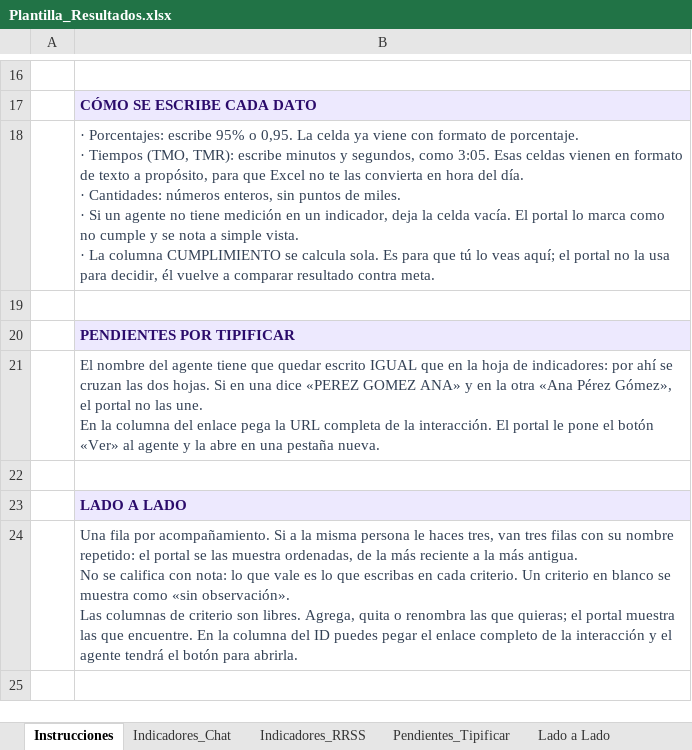
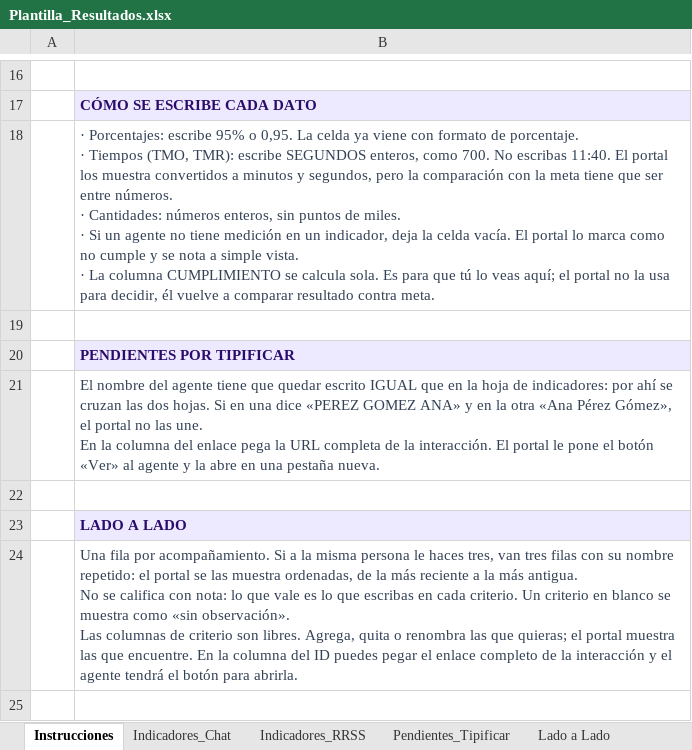
Before and after one commit to Oscarsuper/skill-inbound-dashboard, an Excel workbook: plantilla/Plantilla_Resultados.xlsx, sheet Instrucciones, drawn as a sheet; only a part is shown, gaps mark what is left out; values as stored, in another font and other column widths than the file's, no borders; ↵ is a line break in a cell; the diff names each change by its address in the sheet, - before the commit and + after, or states it on an @@ line.

```diff
--- a/plantilla/Plantilla_Resultados.xlsx (sheet Instrucciones)
+++ b/plantilla/Plantilla_Resultados.xlsx (sheet Instrucciones)
-B18: …TMR): escribe minutos y segundos, como 3:05. Esas celdas vienen en formato de texto a propósito, para que Excel no te las convierta en hora del día. ↵ · Cantidades:…
+B18: …TMR): escribe SEGUNDOS enteros, como 700. No escribas 11:40. El portal los muestra convertidos a minutos y segundos, pero la comparación con la meta tiene que ser entre números. ↵ · Cantidades:…
```
Also changed, not shown: sheet Indicadores_Chat, sheet Indicadores_RRSS, 1 other file.
